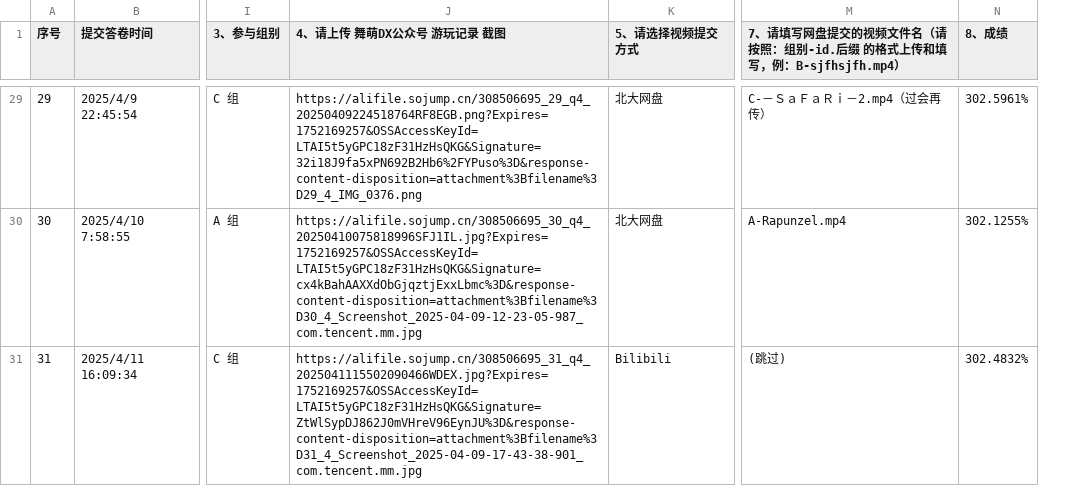
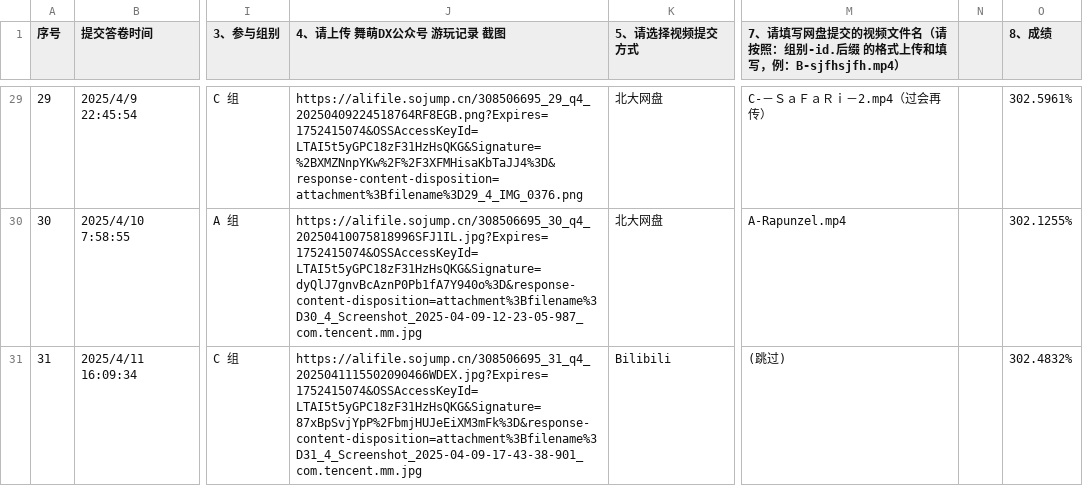
Before and after one commit to PKU-MUG/mug-site-astro, a CSV file: src/data/wmc1st.csv, drawn as a sheet; only a part is shown, gaps mark what is left out; the diff covers the shown part only; the diff names each change by its address in the sheet, - before the commit and + after, or states it on an @@ line.

```diff
--- a/src/data/wmc1st.csv
+++ b/src/data/wmc1st.csv
+column N, empty
-J29 (4、请上传 舞萌DX公众号 游玩记录 截图): https://alifile.sojump.cn/308506695_29_q4_20250409224518764RF8EGB.png?Expires=1752169257&OSSAccessKeyId=LTAI5t5yGPC18zF31HzHsQKG&Signature=32i18J9fa5xPN692B2Hb6%2FYPuso%3D&response-content-disposition=attachment%3Bfilename%3D29_4_IMG_0376.png
+J29 (4、请上传 舞萌DX公众号 游玩记录 截图): https://alifile.sojump.cn/308506695_29_q4_20250409224518764RF8EGB.png?Expires=1752415074&OSSAccessKeyId=LTAI5t5yGPC18zF31HzHsQKG&Signature=%2BXMZNnpYKw%2F%2F3XFMHisaKbTaJJ4%3D&response-content-disposition=attachment%3Bfilename%3D29_4_IMG_0376.png
-J30 (4、请上传 舞萌DX公众号 游玩记录 截图): https://alifile.sojump.cn/308506695_30_q4_20250410075818996SFJ1IL.jpg?Expires=1752169257&OSSAccessKeyId=LTAI5t5yGPC18zF31HzHsQKG&Signature=cx4kBahAAXXdObGjqztjExxLbmc%3D&response-content-disposition=attachment%3Bfilename%3D30_4_Screenshot_2025-04-09-12-23-05-987_com.tencent.mm.jpg
+J30 (4、请上传 舞萌DX公众号 游玩记录 截图): https://alifile.sojump.cn/308506695_30_q4_20250410075818996SFJ1IL.jpg?Expires=1752415074&OSSAccessKeyId=LTAI5t5yGPC18zF31HzHsQKG&Signature=dyQlJ7gnvBcAznP0Pb1fA7Y940o%3D&response-content-disposition=attachment%3Bfilename%3D30_4_Screenshot_2025-04-09-12-23-05-987_com.tencent.mm.jpg
-J31 (4、请上传 舞萌DX公众号 游玩记录 截图): https://alifile.sojump.cn/308506695_31_q4_2025041115502090466WDEX.jpg?Expires=1752169257&OSSAccessKeyId=LTAI5t5yGPC18zF31HzHsQKG&Signature=ZtWlSypDJ862J0mVHreV96EynJU%3D&response-content-disposition=attachment%3Bfilename%3D31_4_Screenshot_2025-04-09-17-43-38-901_com.tencent.mm.jpg
+J31 (4、请上传 舞萌DX公众号 游玩记录 截图): https://alifile.sojump.cn/308506695_31_q4_2025041115502090466WDEX.jpg?Expires=1752415074&OSSAccessKeyId=LTAI5t5yGPC18zF31HzHsQKG&Signature=87xBpSvjYpP%2FbmjHUJeEiXM3mFk%3D&response-content-disposition=attachment%3Bfilename%3D31_4_Screenshot_2025-04-09-17-43-38-901_com.tencent.mm.jpg
```
Also changed, not shown: 3 added rows and 27 edited cells elsewhere in this file.
